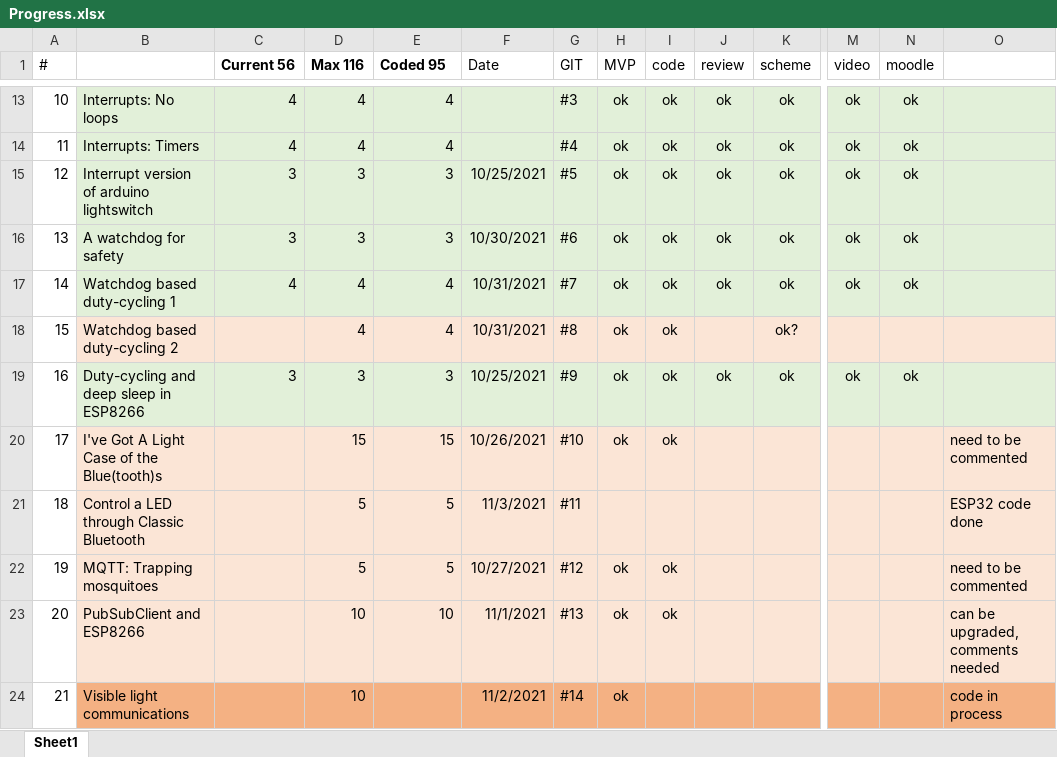
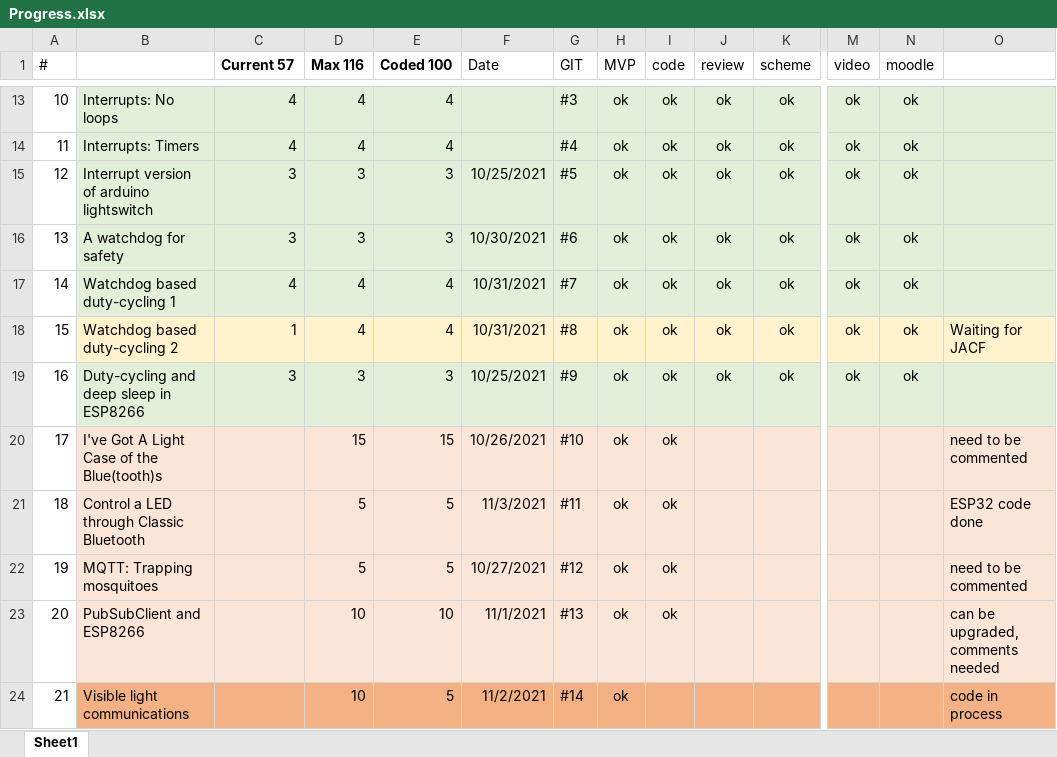
Before and after one commit to tihhanovski/ecole-polytechnique-iot, an Excel workbook: Progress.xlsx, sheet Sheet1, drawn as a sheet; only a part is shown, gaps mark what is left out; values as stored, in another font and other column widths than the file's, no borders; the diff names each change by its address in the sheet, - before the commit and + after, or states it on an @@ line.

Commit message:
#8, final version, commented code, scheme

```diff
--- a/Progress.xlsx (sheet Sheet1)
+++ b/Progress.xlsx (sheet Sheet1)
-C1: Current 56
+C1: Current 57
-E1: Coded 95
+E1: Coded 100
-C18 (Current 57): (empty)
+C18 (Current 57): 1
-J18 (review): (empty)
+J18 (review): ok
-K18 (scheme): ok?
+K18 (scheme): ok
-M18 (video): (empty)
+M18 (video): ok
-N18 (moodle): (empty)
+N18 (moodle): ok
-O18: (empty)
+O18: Waiting for JACF
-H21 (MVP): (empty)
+H21 (MVP): ok
-I21 (code): (empty)
+I21 (code): ok
-E24 (Coded 100): (empty)
+E24 (Coded 100): 5
```
Also changed, not shown: 4 other files.
